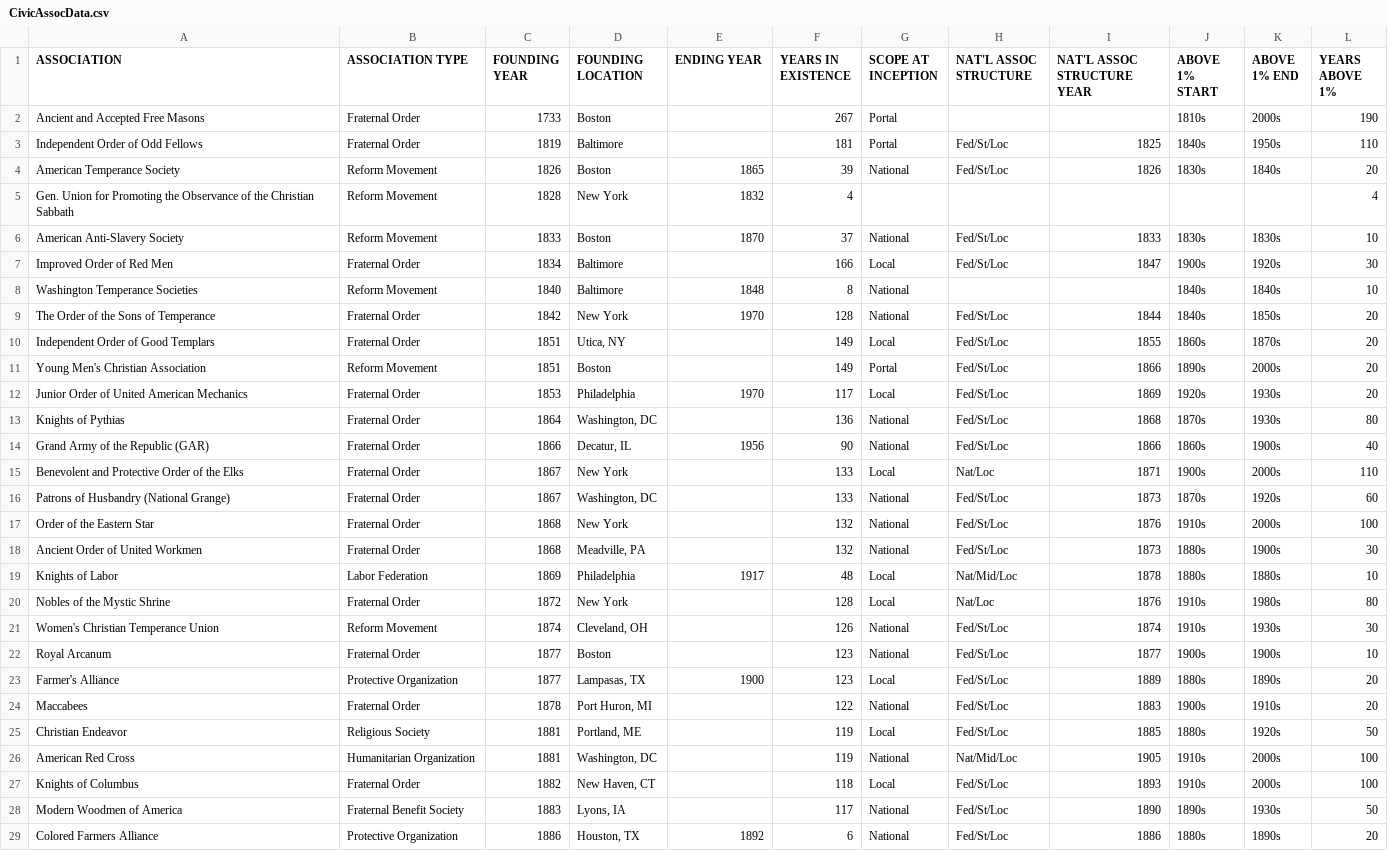
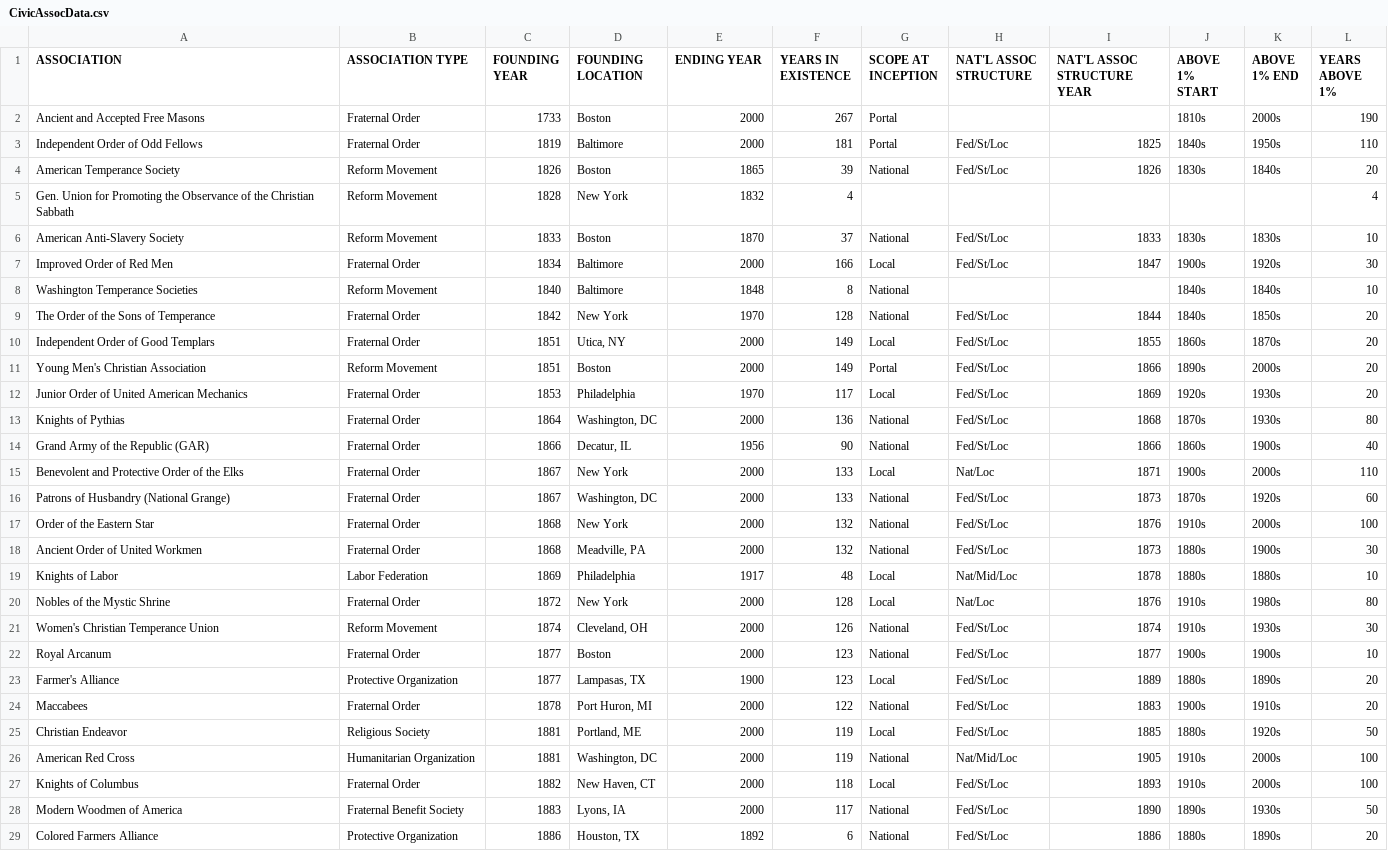
Before and after one commit to ErinNicole/ErinNicole.github.io, a CSV file: data/CivicAssocData.csv, drawn as a sheet; only a part is shown; the diff covers the shown part only.

Commit message:
attaching data to rects

```diff
--- a/data/CivicAssocData.csv
+++ b/data/CivicAssocData.csv
@@ -1,4 +1,4 @@
 ASSOCIATION,ASSOCIATION TYPE,FOUNDING YEAR,FOUNDING LOCATION,ENDING YEAR,YEARS IN EXISTENCE,SCOPE AT INCEPTION,NAT'L ASSOC STRUCTURE,NAT'L ASSOC STRUCTURE YEAR,ABOVE 1% START,ABOVE 1% END,YEARS ABOVE 1%
-Ancient and Accepted Free Masons,Fraternal Order,1733,Boston,,267,Portal,,,1810s,2000s,190
-Independent Order of Odd Fellows,Fraternal Order,1819,Baltimore,,181,Portal,Fed/St/Loc,1825,1840s,1950s,110
+Ancient and Accepted Free Masons,Fraternal Order,1733,Boston,2000,267,Portal,,,1810s,2000s,190
+Independent Order of Odd Fellows,Fraternal Order,1819,Baltimore,2000,181,Portal,Fed/St/Loc,1825,1840s,1950s,110
 American Temperance Society,Reform Movement,1826,Boston,1865,39,National,Fed/St/Loc,1826,1830s,1840s,20
@@ -6,24 +6,24 @@ Gen. Union for Promoting the Observance of the Christian Sabbath,Reform Movement
 American Anti-Slavery Society,Reform Movement,1833,Boston,1870,37,National,Fed/St/Loc,1833,1830s,1830s,10
-Improved Order of Red Men,Fraternal Order,1834,Baltimore,,166,Local,Fed/St/Loc,1847,1900s,1920s,30
+Improved Order of Red Men,Fraternal Order,1834,Baltimore,2000,166,Local,Fed/St/Loc,1847,1900s,1920s,30
 Washington Temperance Societies,Reform Movement,1840,Baltimore,1848,8,National, ,,1840s,1840s,10
 The Order of the Sons of Temperance,Fraternal Order,1842,New York,1970,128,National,Fed/St/Loc,1844,1840s,1850s,20
-Independent Order of Good Templars,Fraternal Order,1851,"Utica, NY",,149,Local,Fed/St/Loc,1855,1860s,1870s,20
-Young Men's Christian Association,Reform Movement,1851,Boston,,149,Portal,Fed/St/Loc,1866,1890s,2000s,20
+Independent Order of Good Templars,Fraternal Order,1851,"Utica, NY",2000,149,Local,Fed/St/Loc,1855,1860s,1870s,20
+Young Men's Christian Association,Reform Movement,1851,Boston,2000,149,Portal,Fed/St/Loc,1866,1890s,2000s,20
 Junior Order of United American Mechanics,Fraternal Order,1853,Philadelphia,1970,117,Local,Fed/St/Loc,1869,1920s,1930s,20
-Knights of Pythias,Fraternal Order,1864,"Washington, DC",,136,National,Fed/St/Loc,1868,1870s,1930s,80
+Knights of Pythias,Fraternal Order,1864,"Washington, DC",2000,136,National,Fed/St/Loc,1868,1870s,1930s,80
 Grand Army of the Republic (GAR),Fraternal Order,1866,"Decatur, IL",1956,90,National,Fed/St/Loc,1866,1860s,1900s,40
-Benevolent and Protective Order of the Elks,Fraternal Order,1867,New York,,133,Local,Nat/Loc,1871,1900s,2000s,110
-Patrons of Husbandry (National Grange),Fraternal Order,1867,"Washington, DC",,133,National,Fed/St/Loc,1873,1870s,1920s,60
-Order of the Eastern Star,Fraternal Order,1868,New York,,132,National,Fed/St/Loc,1876,1910s,2000s,100
-Ancient Order of United Workmen,Fraternal Order,1868,"Meadville, PA",,132,National,Fed/St/Loc,1873,1880s,1900s,30
+Benevolent and Protective Order of the Elks,Fraternal Order,1867,New York,2000,133,Local,Nat/Loc,1871,1900s,2000s,110
+Patrons of Husbandry (National Grange),Fraternal Order,1867,"Washington, DC",2000,133,National,Fed/St/Loc,1873,1870s,1920s,60
+Order of the Eastern Star,Fraternal Order,1868,New York,2000,132,National,Fed/St/Loc,1876,1910s,2000s,100
+Ancient Order of United Workmen,Fraternal Order,1868,"Meadville, PA",2000,132,National,Fed/St/Loc,1873,1880s,1900s,30
 Knights of Labor,Labor Federation,1869,Philadelphia,1917,48,Local,Nat/Mid/Loc,1878,1880s,1880s,10
-Nobles of the Mystic Shrine,Fraternal Order,1872,New York,,128,Local,Nat/Loc,1876,1910s,1980s,80
-Women's Christian Temperance Union,Reform Movement,1874,"Cleveland, OH",,126,National,Fed/St/Loc,1874,1910s,1930s,30
-Royal Arcanum,Fraternal Order,1877,Boston,,123,National,Fed/St/Loc,1877,1900s,1900s,10
+Nobles of the Mystic Shrine,Fraternal Order,1872,New York,2000,128,Local,Nat/Loc,1876,1910s,1980s,80
+Women's Christian Temperance Union,Reform Movement,1874,"Cleveland, OH",2000,126,National,Fed/St/Loc,1874,1910s,1930s,30
+Royal Arcanum,Fraternal Order,1877,Boston,2000,123,National,Fed/St/Loc,1877,1900s,1900s,10
 Farmer's Alliance,Protective Organization,1877,"Lampasas, TX",1900,123,Local,Fed/St/Loc,1889,1880s,1890s,20
-Maccabees,Fraternal Order,1878,"Port Huron, MI",,122,National,Fed/St/Loc,1883,1900s,1910s,20
-Christian Endeavor,Religious Society,1881,"Portland, ME",,119,Local,Fed/St/Loc,1885,1880s,1920s,50
-American Red Cross,Humanitarian Organization,1881,"Washington, DC",,119,National,Nat/Mid/Loc,1905,1910s,2000s,100
-Knights of Columbus,Fraternal Order,1882,"New Haven, CT",,118,Local,Fed/St/Loc,1893,1910s,2000s,100
-Modern Woodmen of America,Fraternal Benefit Society,1883,"Lyons, IA",,117,National,Fed/St/Loc,1890,1890s,1930s,50
+Maccabees,Fraternal Order,1878,"Port Huron, MI",2000,122,National,Fed/St/Loc,1883,1900s,1910s,20
+Christian Endeavor,Religious Society,1881,"Portland, ME",2000,119,Local,Fed/St/Loc,1885,1880s,1920s,50
+American Red Cross,Humanitarian Organization,1881,"Washington, DC",2000,119,National,Nat/Mid/Loc,1905,1910s,2000s,100
+Knights of Columbus,Fraternal Order,1882,"New Haven, CT",2000,118,Local,Fed/St/Loc,1893,1910s,2000s,100
+Modern Woodmen of America,Fraternal Benefit Society,1883,"Lyons, IA",2000,117,National,Fed/St/Loc,1890,1890s,1930s,50
 Colored Farmers Alliance,Protective Organization,1886,"Houston, TX",1892,6,National,Fed/St/Loc,1886,1880s,1890s,20
```
Also changed, not shown: 11 edited cells elsewhere in this file, 4 other files.
